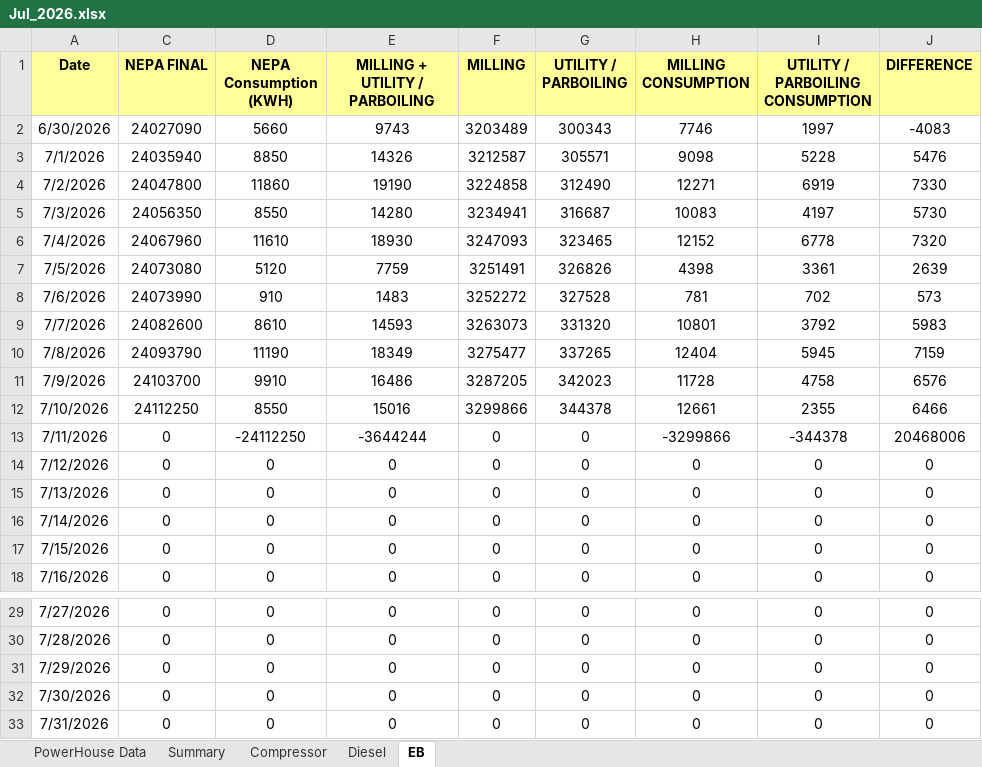
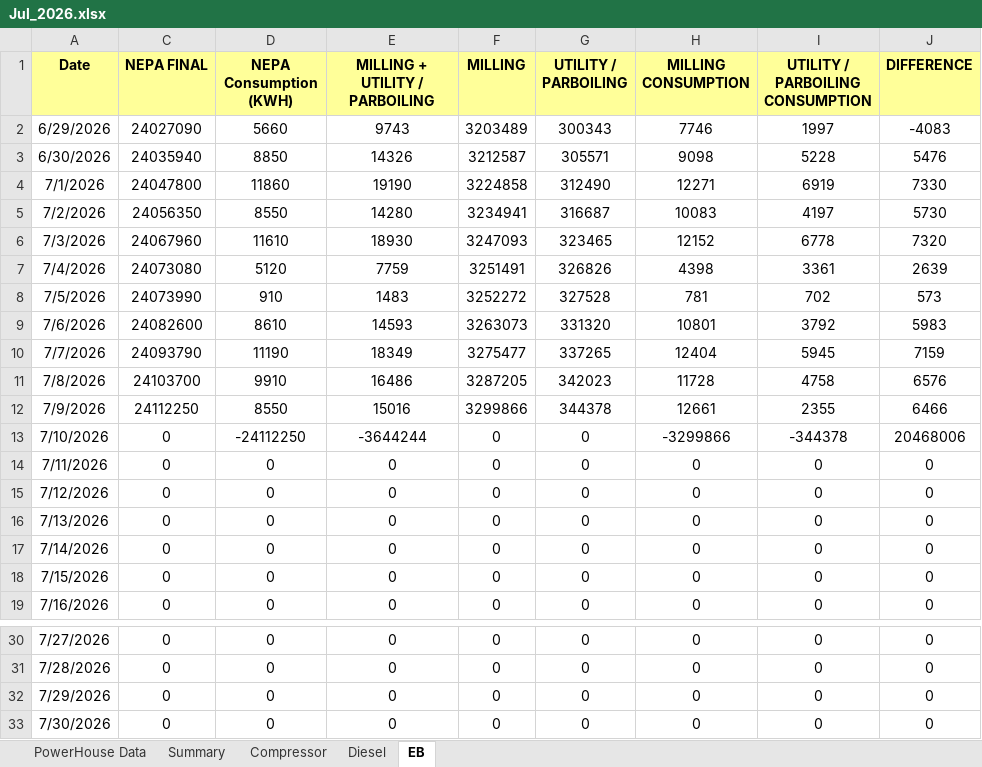
Before and after one commit to punithbtv-pixel/mis, an Excel workbook: data/Jul_2026.xlsx, sheet EB, drawn as a sheet; only a part is shown, gaps mark what is left out; values as stored, in another font and other column widths than the file's, no borders; table styles not drawn; removed rows and columns are numbered as before the commit, all else as after; the diff names each change by its address in the sheet, - before the commit and + after, or states it on an @@ line.

```diff
--- a/data/Jul_2026.xlsx (sheet EB)
+++ b/data/Jul_2026.xlsx (sheet EB)
-A2 (Date): 6/30/2026
+A2 (Date): 6/29/2026
-A3 (Date): 7/1/2026
+A3 (Date): 6/30/2026
-A4 (Date): 7/2/2026
+A4 (Date): 7/1/2026
-A5 (Date): 7/3/2026
+A5 (Date): 7/2/2026
-A6 (Date): 7/4/2026
+A6 (Date): 7/3/2026
-A7 (Date): 7/5/2026
+A7 (Date): 7/4/2026
-A8 (Date): 7/6/2026
+A8 (Date): 7/5/2026
-A9 (Date): 7/7/2026
+A9 (Date): 7/6/2026
-A10 (Date): 7/8/2026
+A10 (Date): 7/7/2026
-A11 (Date): 7/9/2026
+A11 (Date): 7/8/2026
-A12 (Date): 7/10/2026
+A12 (Date): 7/9/2026
-A13 (Date): 7/11/2026
+A13 (Date): 7/10/2026
+row 14: 7/11/2026 | 0 | 0 | 0 | 0 | 0 | 0 | 0 | 0
-row 33: 7/31/2026 | 0 | 0 | 0 | 0 | 0 | 0 | 0 | 0
```
Also changed, not shown: sheet Diesel, sheet Compressor, sheet Summary, formulas that keep their value, hidden cells.
